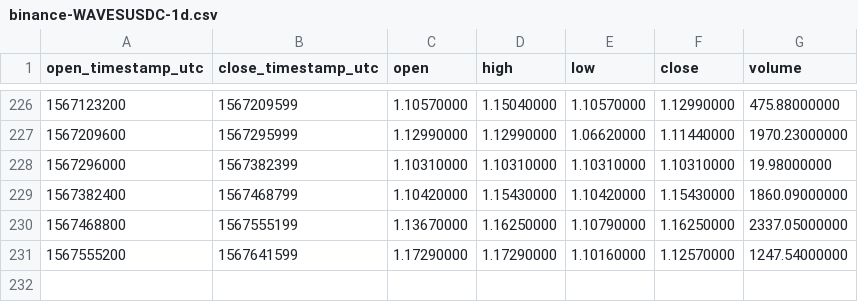
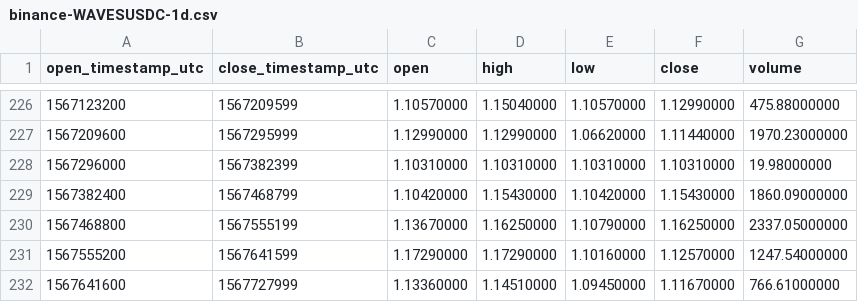
Before and after one commit to cryptobigbro/binance-WAVESUSDC, a CSV file: binance-WAVESUSDC-1d.csv, drawn as a sheet; only a part is shown, gaps mark what is left out.

```diff
--- a/binance-WAVESUSDC-1d.csv
+++ b/binance-WAVESUSDC-1d.csv
@@ -231 +231,2 @@ open_timestamp_utc,close_timestamp_utc,open,high,low,close,volume
 1567555200,1567641599,1.17290000,1.17290000,1.10160000,1.12570000,1247.54000000
+1567641600,1567727999,1.13360000,1.14510000,1.09450000,1.11670000,766.61000000
```
Also changed, not shown: binance-WAVESUSDC-1h.csv.
